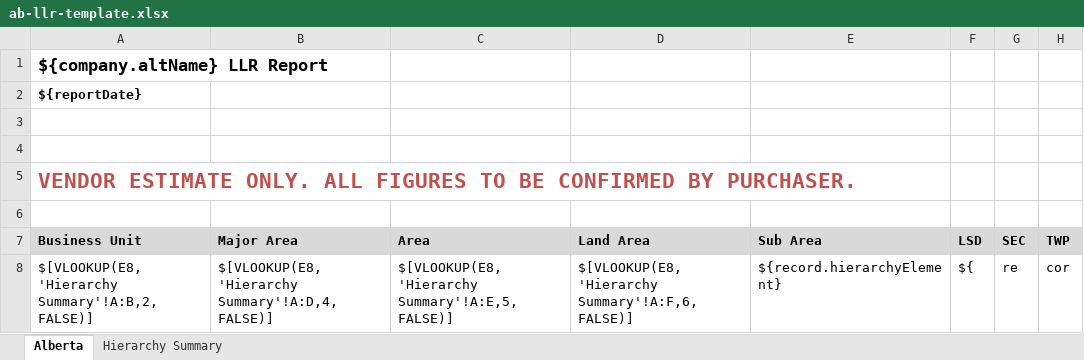
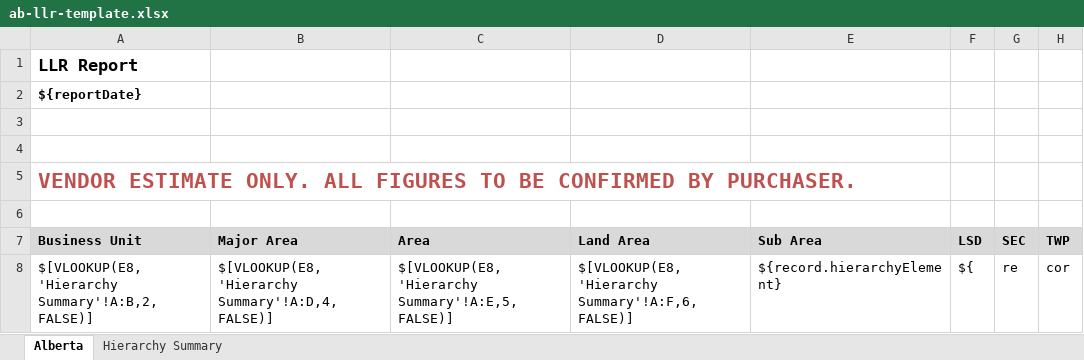
Before and after one commit to antrica-labs/og-liability-tracker, an Excel workbook: webroot/resources/ab-llr-template.xlsx, sheet Alberta, drawn as a sheet; only a part is shown; values as stored, in another font and other column widths than the file's, no borders; the diff names each change by its address in the sheet, - before the commit and + after, or states it on an @@ line.

```diff
--- a/webroot/resources/ab-llr-template.xlsx (sheet Alberta)
+++ b/webroot/resources/ab-llr-template.xlsx (sheet Alberta)
-A1 (Business Unit): ${company.altName} LLR Report
+A1 (Business Unit): LLR Report
```
Also changed, not shown: 9 other files.
